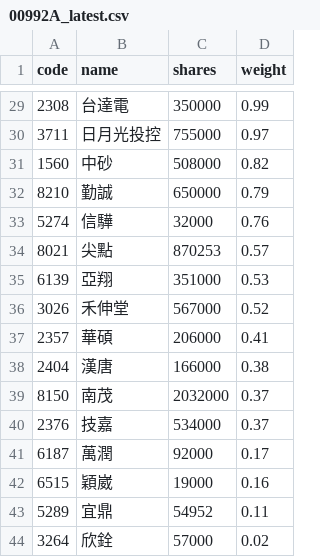
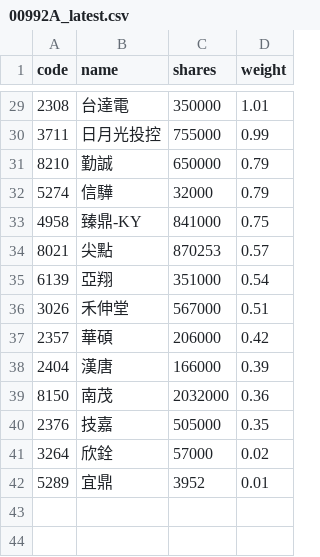
Before and after one commit to 4ru1013/capital-etf-00992a-portfolio, a CSV file: data/out/00992A_latest.csv, drawn as a sheet; only a part is shown, gaps mark what is left out; the diff covers the shown part only.

```diff
--- a/data/out/00992A_latest.csv
+++ b/data/out/00992A_latest.csv
@@ -29,16 +29,14 @@
-2308,台達電,350000,0.99
-3711,日月光投控,755000,0.97
-1560,中砂,508000,0.82
+2308,台達電,350000,1.01
+3711,日月光投控,755000,0.99
 8210,勤誠,650000,0.79
-5274,信驊,32000,0.76
+5274,信驊,32000,0.79
+4958,臻鼎-KY,841000,0.75
 8021,尖點,870253,0.57
-6139,亞翔,351000,0.53
-3026,禾伸堂,567000,0.52
-2357,華碩,206000,0.41
-2404,漢唐,166000,0.38
-8150,南茂,2032000,0.37
-2376,技嘉,534000,0.37
-6187,萬潤,92000,0.17
-6515,穎崴,19000,0.16
-5289,宜鼎,54952,0.11
+6139,亞翔,351000,0.54
+3026,禾伸堂,567000,0.51
+2357,華碩,206000,0.42
+2404,漢唐,166000,0.39
+8150,南茂,2032000,0.36
+2376,技嘉,505000,0.35
 3264,欣銓,57000,0.02
+5289,宜鼎,3952,0.01
```
Also changed, not shown: 2 added rows, 2 removed rows and 24 edited cells elsewhere in this file, data/out/holdings/00992A_latest.csv, 4 other files.
